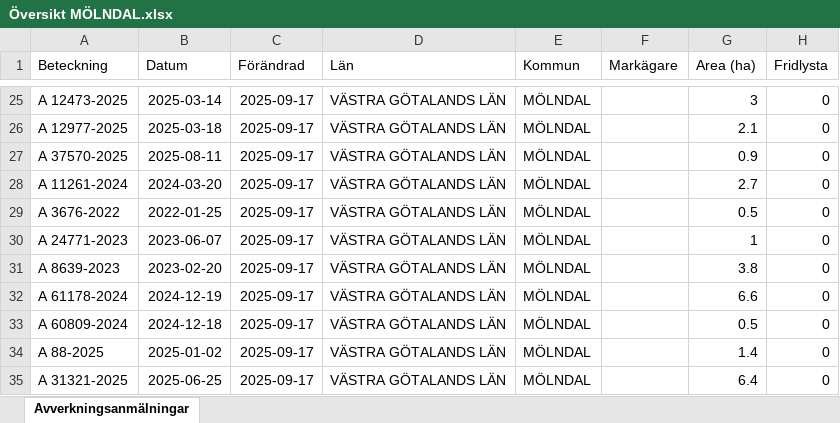
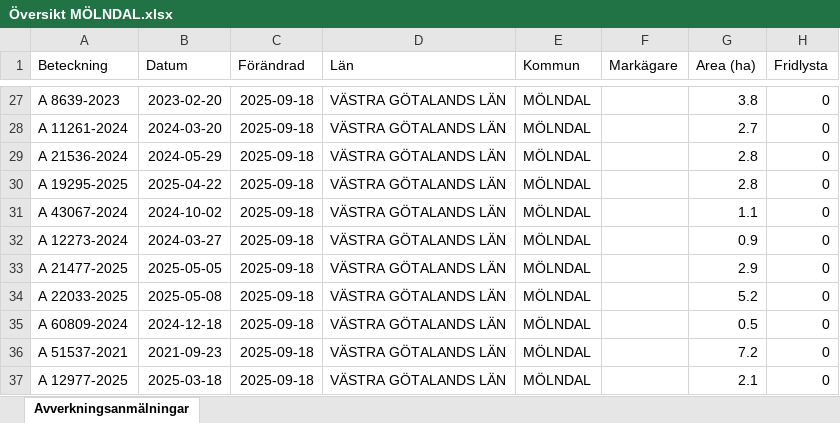
Before and after one commit to klasma/Logging_1481, an Excel workbook: Översikt MÖLNDAL.xlsx, sheet Avverkningsanmälningar, drawn as a sheet; only a part is shown, gaps mark what is left out; values as stored, in another font and other column widths than the file's, no borders; addresses are those after the commit; the diff covers the shown part only; the diff names each change by its address in the sheet, - before the commit and + after, or states it on an @@ line.

```diff
--- a/Översikt MÖLNDAL.xlsx (sheet Avverkningsanmälningar)
+++ b/Översikt MÖLNDAL.xlsx (sheet Avverkningsanmälningar)
-A27 (Beteckning): A 12473-2025
+A27 (Beteckning): A 8639-2023
-B27 (Datum): 2025-03-14
+B27 (Datum): 2023-02-20
-C27:C37 (Förändrad): 2025-09-17
+C27:C37 (Förändrad): 2025-09-18
-G27 (Area (ha)): 3
+G27 (Area (ha)): 3.8
-A28 (Beteckning): A 12977-2025
+A28 (Beteckning): A 11261-2024
-B28 (Datum): 2025-03-18
+B28 (Datum): 2024-03-20
-G28 (Area (ha)): 2.1
+G28 (Area (ha)): 2.7
-A29 (Beteckning): A 37570-2025
+A29 (Beteckning): A 21536-2024
-B29 (Datum): 2025-08-11
+B29 (Datum): 2024-05-29
-G29 (Area (ha)): 0.9
+G29 (Area (ha)): 2.8
-A30 (Beteckning): A 11261-2024
+A30 (Beteckning): A 19295-2025
-B30 (Datum): 2024-03-20
+B30 (Datum): 2025-04-22
-G30 (Area (ha)): 2.7
+G30 (Area (ha)): 2.8
-A31 (Beteckning): A 3676-2022
+A31 (Beteckning): A 43067-2024
-B31 (Datum): 2022-01-25
+B31 (Datum): 2024-10-02
-G31 (Area (ha)): 0.5
+G31 (Area (ha)): 1.1
-A32 (Beteckning): A 24771-2023
+A32 (Beteckning): A 12273-2024
-B32 (Datum): 2023-06-07
+B32 (Datum): 2024-03-27
-G32 (Area (ha)): 1
+G32 (Area (ha)): 0.9
-A33 (Beteckning): A 8639-2023
+A33 (Beteckning): A 21477-2025
-B33 (Datum): 2023-02-20
+B33 (Datum): 2025-05-05
-G33 (Area (ha)): 3.8
+G33 (Area (ha)): 2.9
-A34 (Beteckning): A 61178-2024
+A34 (Beteckning): A 22033-2025
-B34 (Datum): 2024-12-19
+B34 (Datum): 2025-05-08
-G34 (Area (ha)): 6.6
+G34 (Area (ha)): 5.2
-A36 (Beteckning): A 88-2025
+A36 (Beteckning): A 51537-2021
-B36 (Datum): 2025-01-02
+B36 (Datum): 2021-09-23
-G36 (Area (ha)): 1.4
+G36 (Area (ha)): 7.2
-A37 (Beteckning): A 31321-2025
+A37 (Beteckning): A 12977-2025
-B37 (Datum): 2025-06-25
+B37 (Datum): 2025-03-18
-G37 (Area (ha)): 6.4
+G37 (Area (ha)): 2.1
```
Also changed, not shown: 4 added rows, 4 removed rows and 73 edited cells elsewhere in this sheet, artfynd/A 21759-2021 artfynd.xlsx, artfynd/A 34574-2025 artfynd.xlsx, 31 other files.
